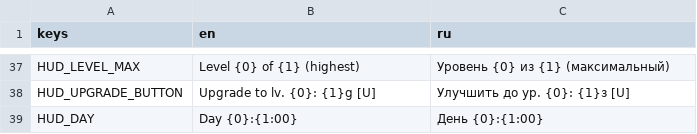
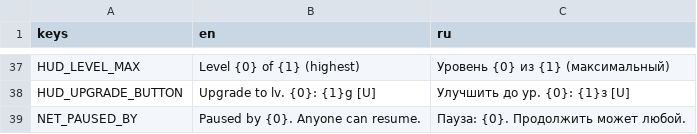
Before and after one commit to BulatRuslanovich/crownwar, a CSV file: Translations/strings.csv, drawn as a sheet; only a part is shown, gaps mark what is left out; the shorter side is filled out with more unchanged rows; the diff covers the shown part only; the diff names each change by its address in the sheet, - before the commit and + after, or states it on an @@ line.

```diff
--- a/Translations/strings.csv
+++ b/Translations/strings.csv
+row 39: NET_PAUSED_BY | Paused by {0}. Anyone can resume. | Пауза: {0}. Продолжить может любой.
```
Also changed, not shown: 2 added rows and 2 edited cells elsewhere in this file, 40 other files.
